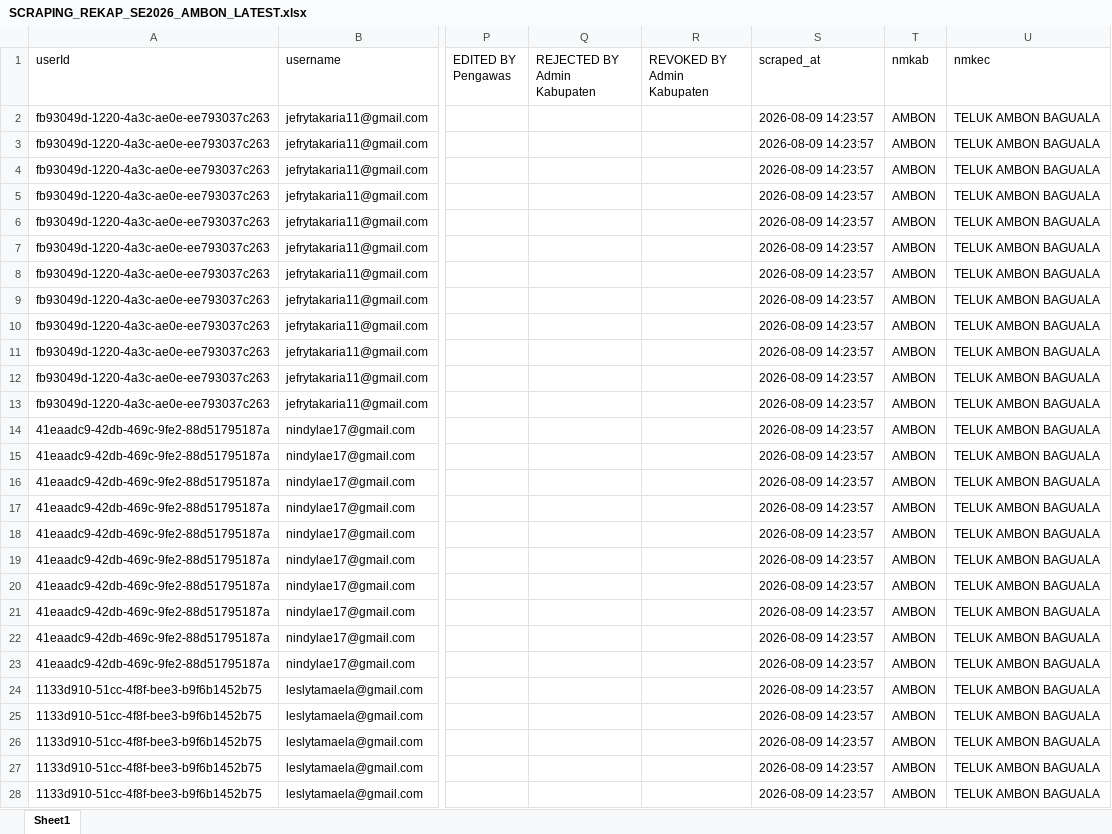
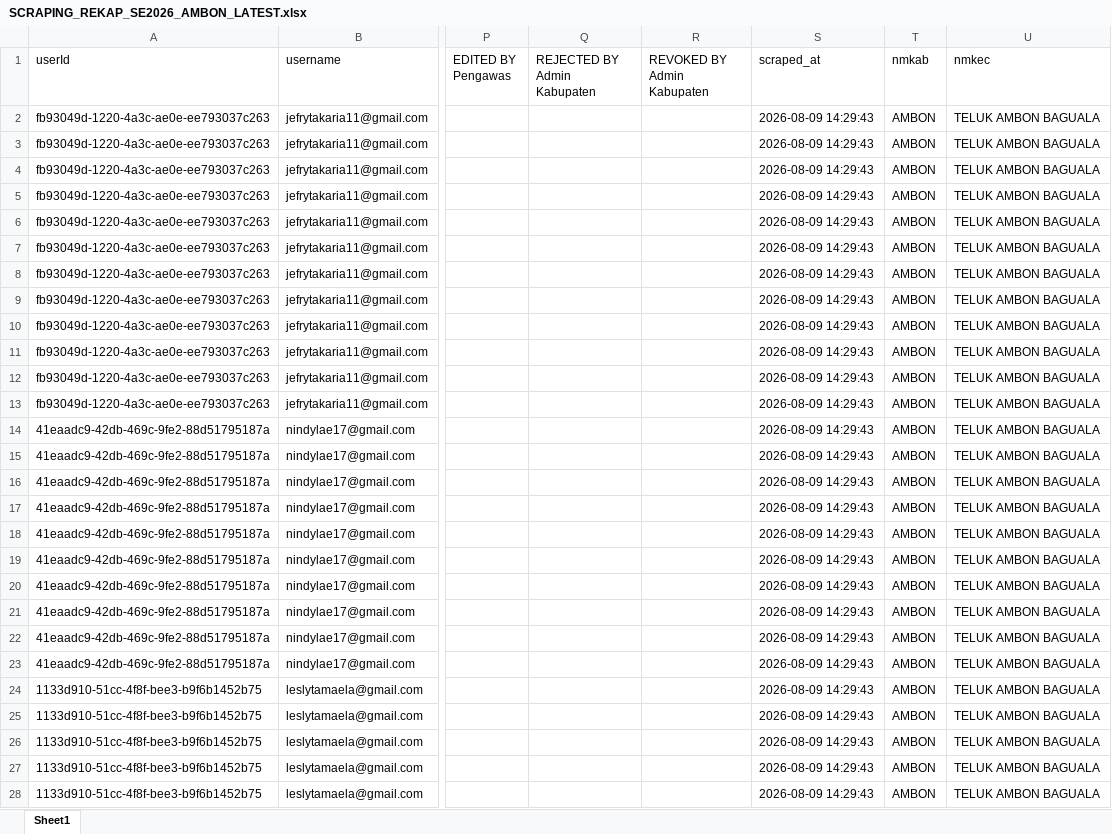
Before and after one commit to zokta77/monitoring-petugas, an Excel workbook: data/SCRAPING_REKAP_SE2026_AMBON_LATEST.xlsx, sheet Sheet1, drawn as a sheet; only a part is shown, gaps mark what is left out; values as stored, in another font and other column widths than the file's, no borders; the diff covers the shown part only; the diff names each change by its address in the sheet, - before the commit and + after, or states it on an @@ line.

Commit message:
Update hasil scraping

```diff
--- a/data/SCRAPING_REKAP_SE2026_AMBON_LATEST.xlsx (sheet Sheet1)
+++ b/data/SCRAPING_REKAP_SE2026_AMBON_LATEST.xlsx (sheet Sheet1)
-S2:S28 (scraped_at): 2026-08-09 14:23:57
+S2:S28 (scraped_at): 2026-08-09 14:29:43
```
Also changed, not shown: 1318 edited cells elsewhere in this sheet, 1 other file.
